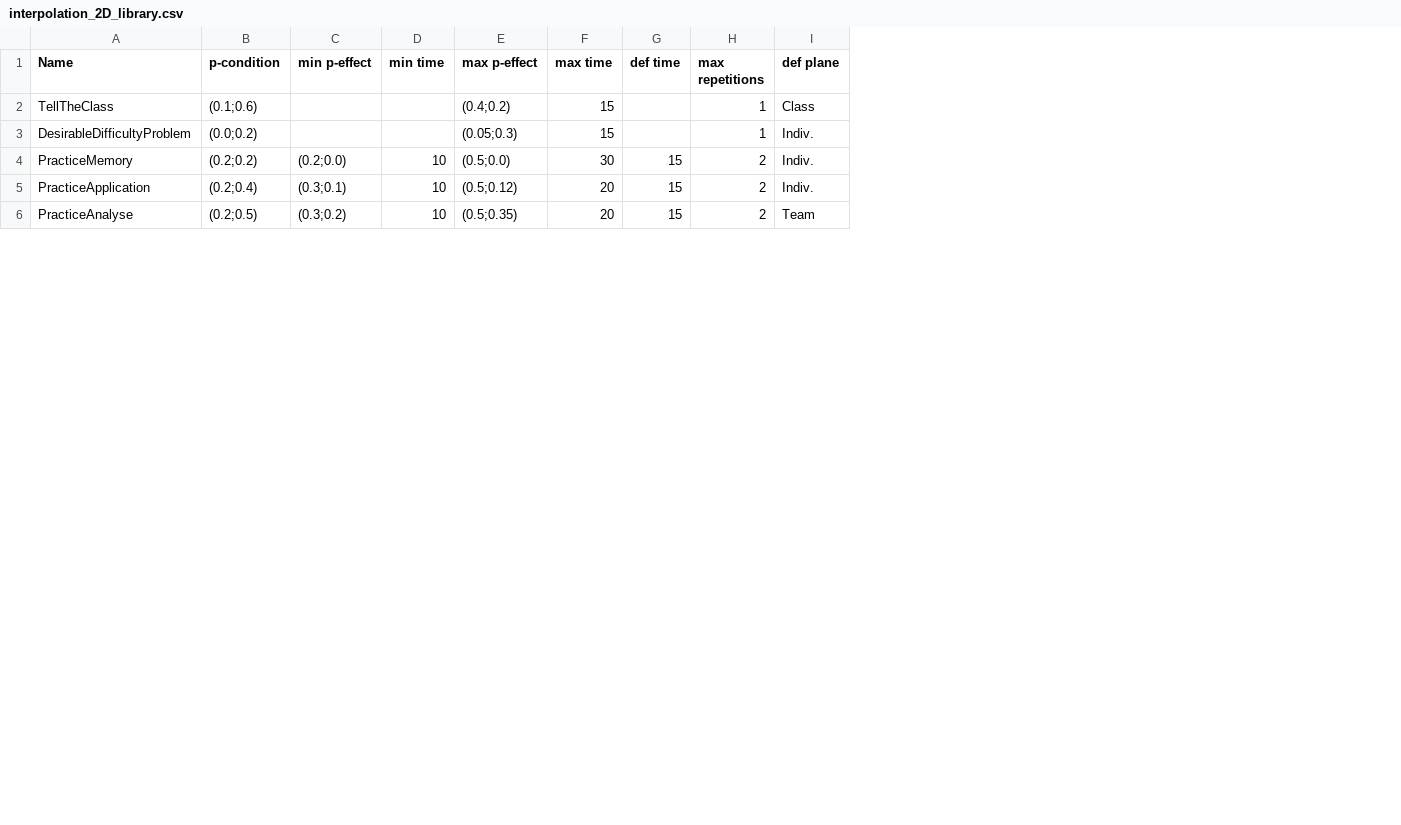
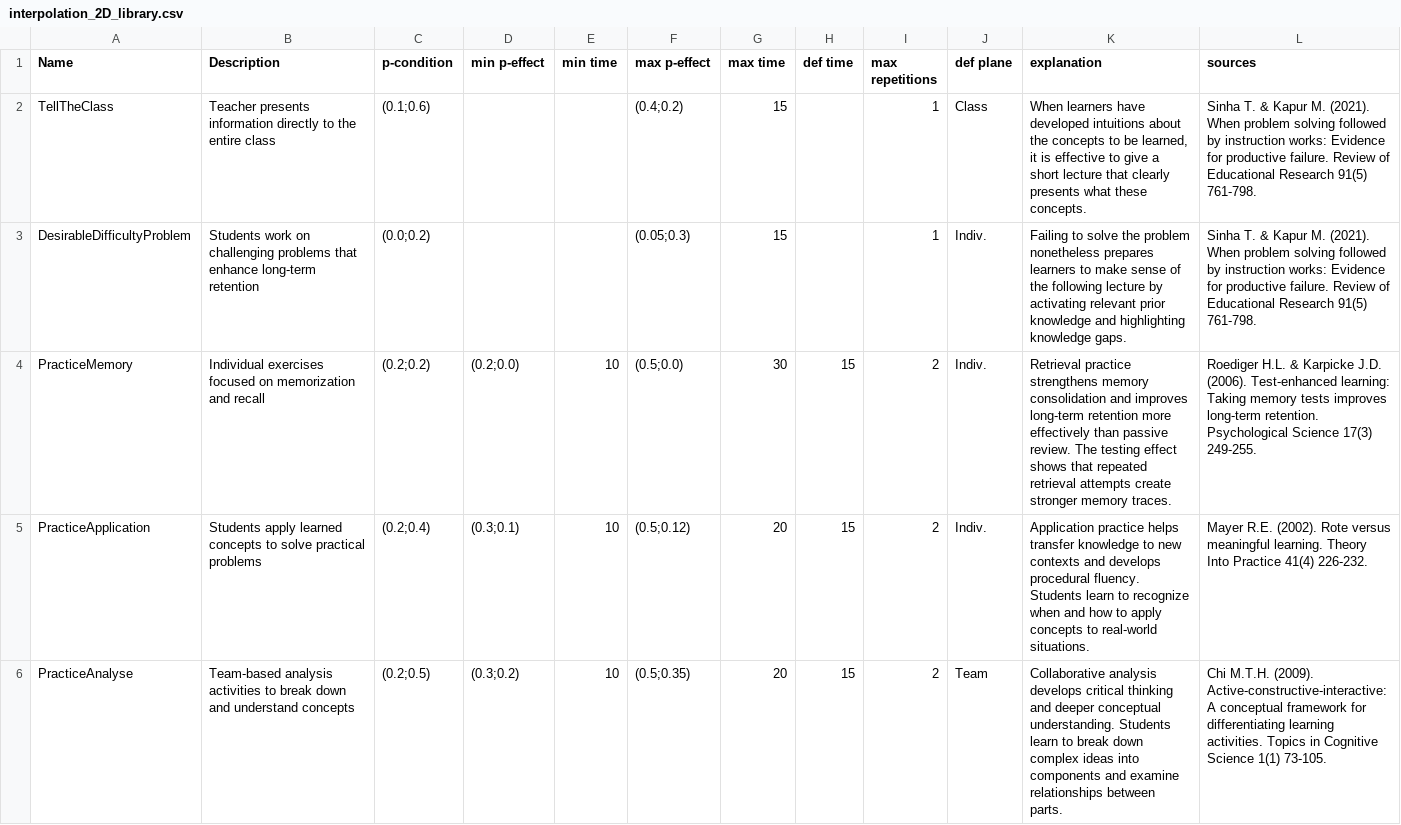
Before and after one commit to Julkzein/pdb, a CSV file: backend/inputData/interpolation_2D_library.csv, drawn as a sheet; only a part is shown; the diff covers the shown part only; the diff names each change by its address in the sheet, - before the commit and + after, or states it on an @@ line.

```diff
--- a/backend/inputData/interpolation_2D_library.csv
+++ b/backend/inputData/interpolation_2D_library.csv
+column B (Description), rows 2-6: Teacher presents information directly to the entire class | Students work on challenging problems that enhance long-term retention | Individual exercises focused on memorization and recall | Students apply learned concepts to solve practical problems | Team-based analysis activities to break down and understand concepts
+column K (explanation), rows 2-6: When learners have developed intuitions about the concepts to be learned, it is effective to give a short lecture that clearly presents what these concepts. | Failing to solve the problem nonetheless prepares learners to make sense of the following lecture by activating relevant prior knowledge and highlighting knowledge gaps. | Retrieval practice strengthens memory consolidation and improves long-term retention more effectively than passive review. The testing effect shows that repeated retrieval attempts create stronger memory traces. | Application practice helps transfer knowledge to new contexts and develops procedural fluency. Students learn to recognize when and how to apply concepts to real-world situations. | Collaborative analysis develops critical thinking and deeper conceptual understanding. Students learn to break down complex ideas into components and examine relationships between parts.
+column L (sources), rows 2-6: Sinha T. & Kapur M. (2021). When problem solving followed by instruction works: Evidence for productive failure. Review of Educational Research 91(5) 761-798. | Sinha T. & Kapur M. (2021). When problem solving followed by instruction works: Evidence for productive failure. Review of Educational Research 91(5) 761-798. | Roediger H.L. & Karpicke J.D. (2006). Test-enhanced learning: Taking memory tests improves long-term retention. Psychological Science 17(3) 249-255. | Mayer R.E. (2002). Rote versus meaningful learning. Theory Into Practice 41(4) 226-232. | Chi M.T.H. (2009). Active-constructive-interactive: A conceptual framework for differentiating learning activities. Topics in Cognitive Science 1(1) 73-105.
```
Also changed, not shown: 1 added row elsewhere in this file, 31 other files.
